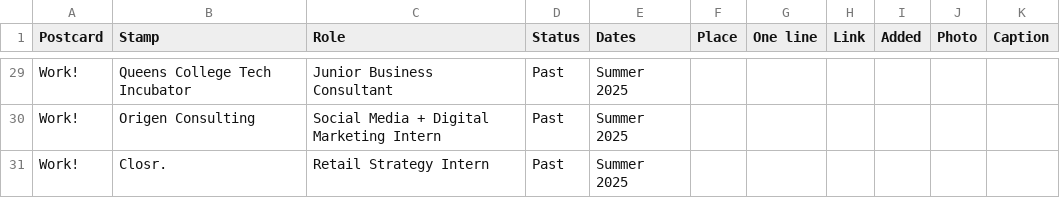
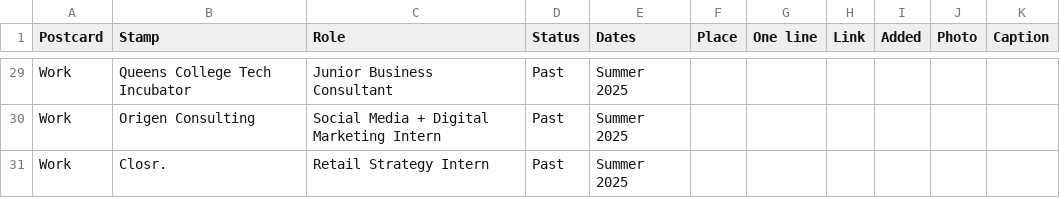
Before and after one commit to charicehuang/portfolio, a CSV file: src/data/Stamps.csv, drawn as a sheet; only a part is shown, gaps mark what is left out; the diff covers the shown part only; the diff names each change by its address in the sheet, - before the commit and + after, or states it on an @@ line.

```diff
--- a/src/data/Stamps.csv
+++ b/src/data/Stamps.csv
-A29:A31 (Postcard): Work!
+A29:A31 (Postcard): Work
```
Also changed, not shown: 26 edited cells elsewhere in this file, src/data/Postcards.csv, 4 other files.
